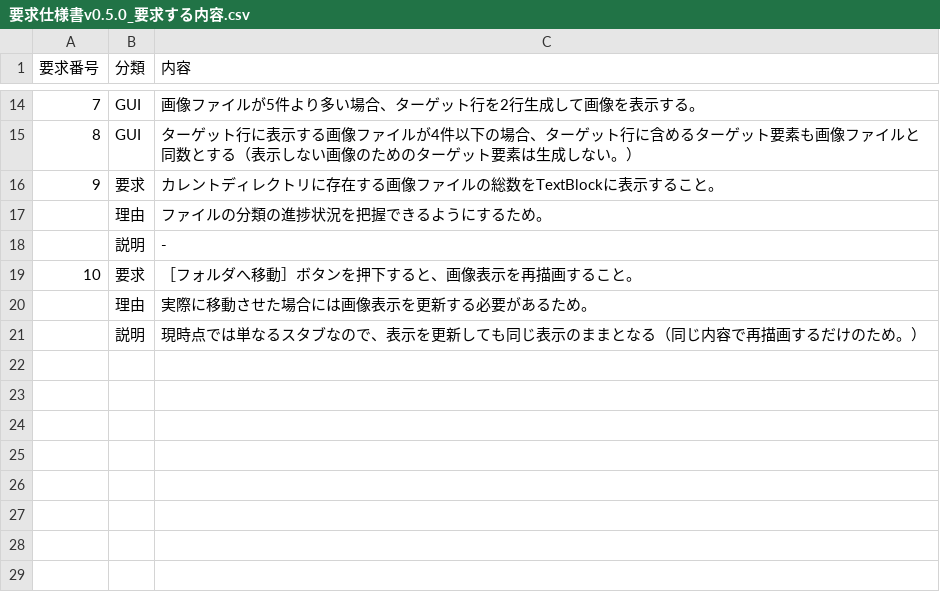
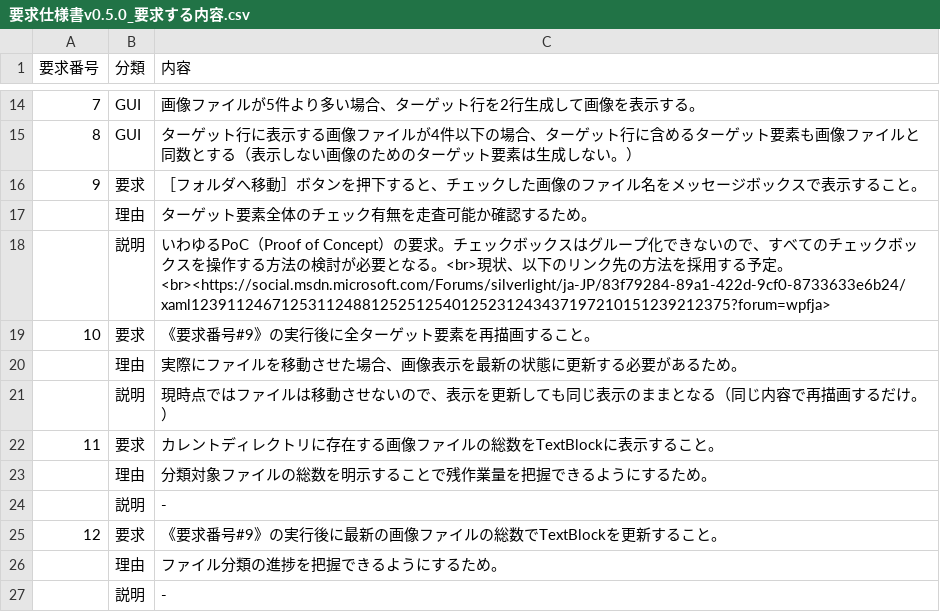
Before and after one commit to DNV825/ImageScreener, a CSV file: doc/ref/要求仕様書v0.5.0_要求する内容.csv, drawn as a sheet; only a part is shown, gaps mark what is left out; addresses are those after the commit; the diff names each change by its address in the sheet, - before the commit and + after, or states it on an @@ line.

Commit message:
要求仕様書v0.5.0を更新。

```diff
--- a/doc/ref/要求仕様書v0.5.0_要求する内容.csv
+++ b/doc/ref/要求仕様書v0.5.0_要求する内容.csv
+row 16: 9 | 要求 | ［フォルダへ移動］ボタンを押下すると、チェックした画像のファイル名をメッセージボックスで表示すること。
+row 17:  | 理由 | ターゲット要素全体のチェック有無を走査可能か確認するため。
+row 18:  | 説明 | いわゆるPoC（Proof of Concept）の要求。チェックボックスはグループ化できないので、すべてのチェックボックスを操作する方法の検討が必要となる。<br>現状、以下のリンク先の方法を採用する予定。<br><https://social.msdn.microsoft.com/Forums/silverlight/ja-JP/83f79284-89a1-422d-9cf0-8733633e6b24/xaml123911246712531124881252512540125231243437197210151239212375?forum=wpfja>
+row 19: 10 | 要求 | 《要求番号#9》の実行後に全ターゲット要素を再描画すること。
+row 20:  | 理由 | 実際にファイルを移動させた場合、画像表示を最新の状態に更新する必要があるため。
+row 21:  | 説明 | 現時点ではファイルは移動させないので、表示を更新しても同じ表示のままとなる（同じ内容で再描画するだけ。）
@@ column A (要求番号) renumbered between rows 22 and 25 @@
-C23 (内容): ファイルの分類の進捗状況を把握できるようにするため。
+C23 (内容): 分類対象ファイルの総数を明示することで残作業量を把握できるようにするため。
-C25 (内容): ［フォルダへ移動］ボタンを押下すると、画像表示を再描画すること。
+C25 (内容): 《要求番号#9》の実行後に最新の画像ファイルの総数でTextBlockを更新すること。
-C26 (内容): 実際に移動させた場合には画像表示を更新する必要があるため。
+C26 (内容): ファイル分類の進捗を把握できるようにするため。
-C27 (内容): 現時点では単なるスタブなので、表示を更新しても同じ表示のままとなる（同じ内容で再描画するだけのため。）
+C27 (内容): -
```
Also changed, not shown: 2 other files.
